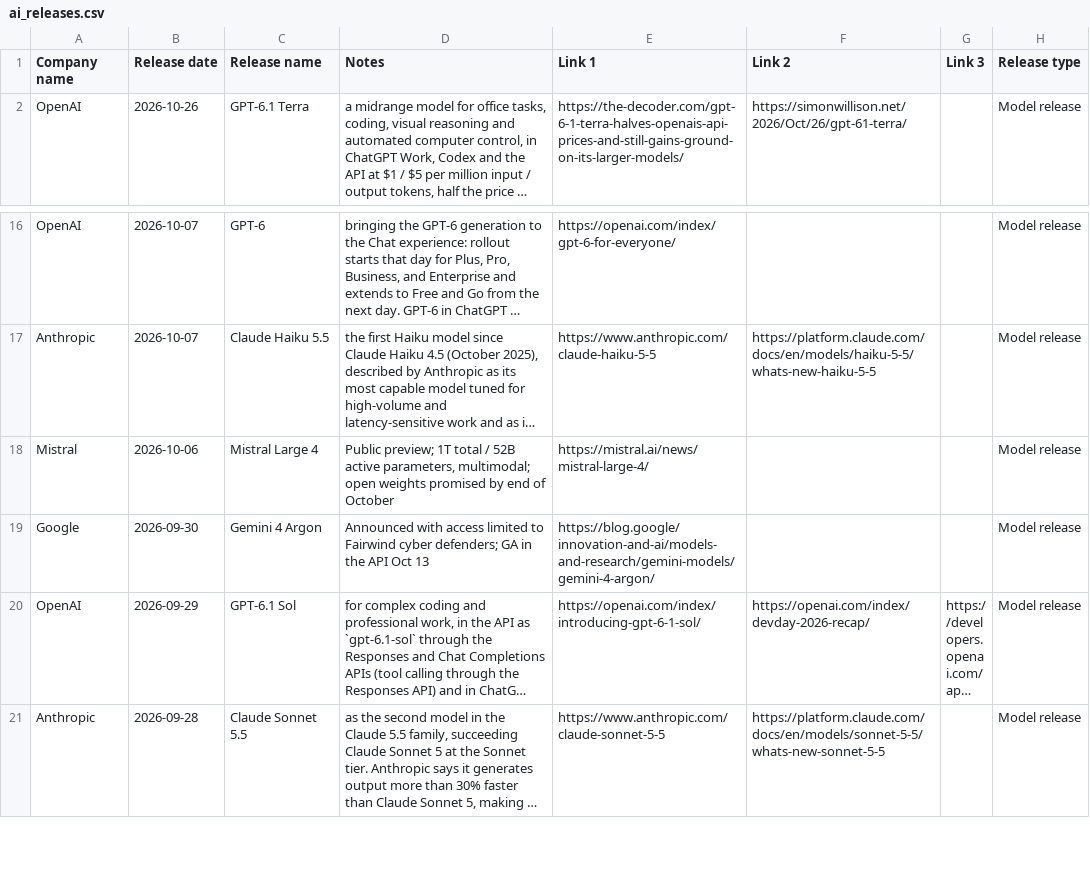
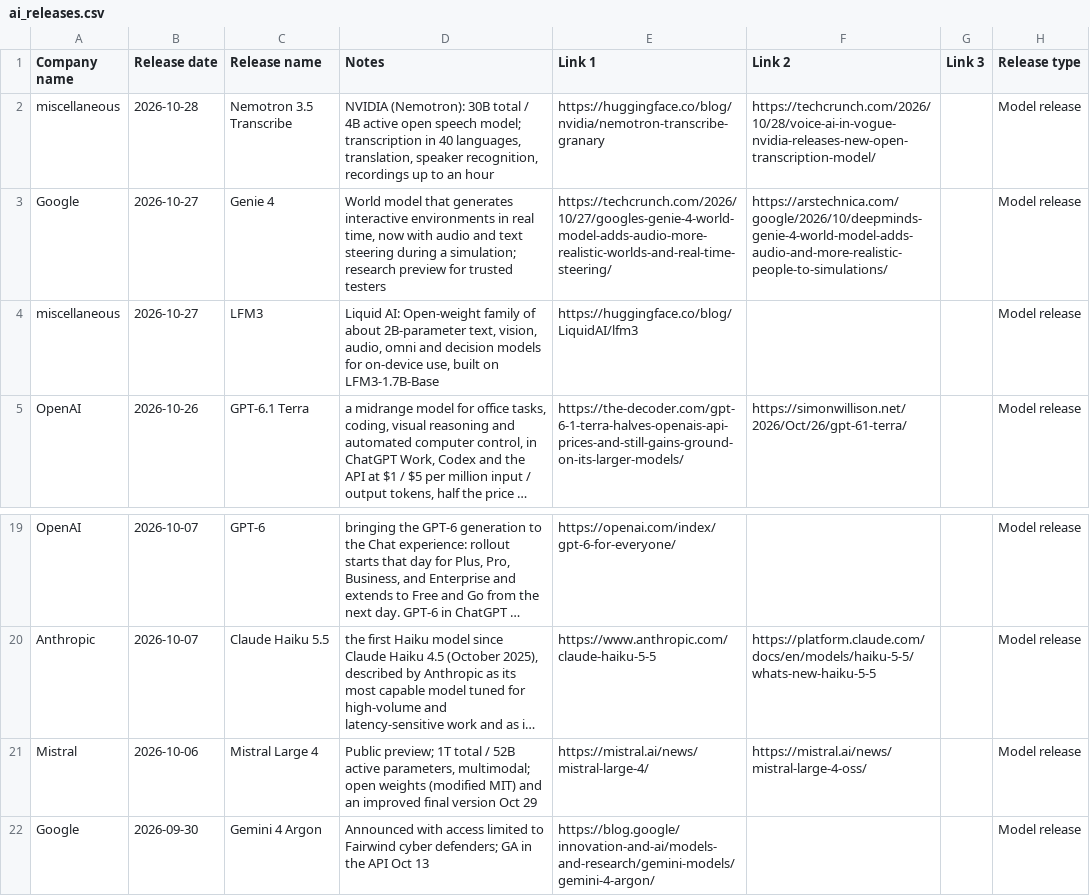
Before and after one commit to notrealjulia/daily-ai-news, a CSV file: web/src/data/ai_releases.csv, drawn as a sheet; only a part is shown, gaps mark what is left out; the shorter side is filled out with more unchanged rows; long unchanged cells end in …; addresses are those after the commit; the diff names each change by its address in the sheet, - before the commit and + after, or states it on an @@ line.

```diff
--- a/web/src/data/ai_releases.csv
+++ b/web/src/data/ai_releases.csv
+row 2: miscellaneous | 2026-10-28 | Nemotron 3.5 Transcribe | NVIDIA (Nemotron): 30B total / 4B active open speech model; transcription in 40 languages, translation, speaker recognition, recordings up to an hour | https://huggingface.co/blog/nvidia/nemotron-transcribe-granary | https://techcrunch.com/2026/10/28/voice-ai-in-vogue-nvidia-releases-new-open-transcription-model/ |  | Model release
+row 3: Google | 2026-10-27 | Genie 4 | World model that generates interactive environments in real time, now with audio and text steering during a simulation; research preview for trusted testers | https://techcrunch.com/2026/10/27/googles-genie-4-world-model-adds-audio-more-realistic-worlds-and-real-time-steering/ | https://arstechnica.com/google/2026/10/deepminds-genie-4-world-model-adds-audio-and-more-realistic-people-to-simulations/ |  | Model release
+row 4: miscellaneous | 2026-10-27 | LFM3 | Liquid AI: Open-weight family of about 2B-parameter text, vision, audio, omni and decision models for on-device use, built on LFM3-1.7B-Base | https://huggingface.co/blog/LiquidAI/lfm3 |  |  | Model release
-D21 (Notes): …open weights promised by end of October
+D21 (Notes): …open weights (modified MIT) and an improved final version Oct 29
-F21 (Link 2): (empty)
+F21 (Link 2): https://mistral.ai/news/mistral-large-4-oss/
```
